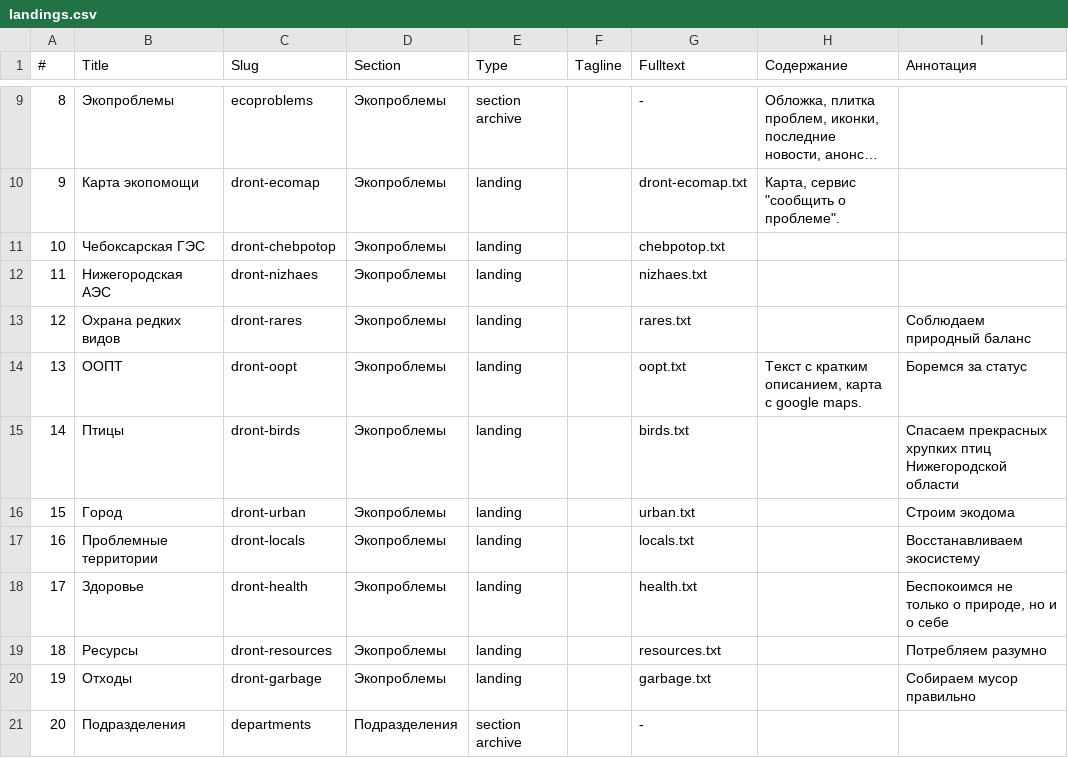
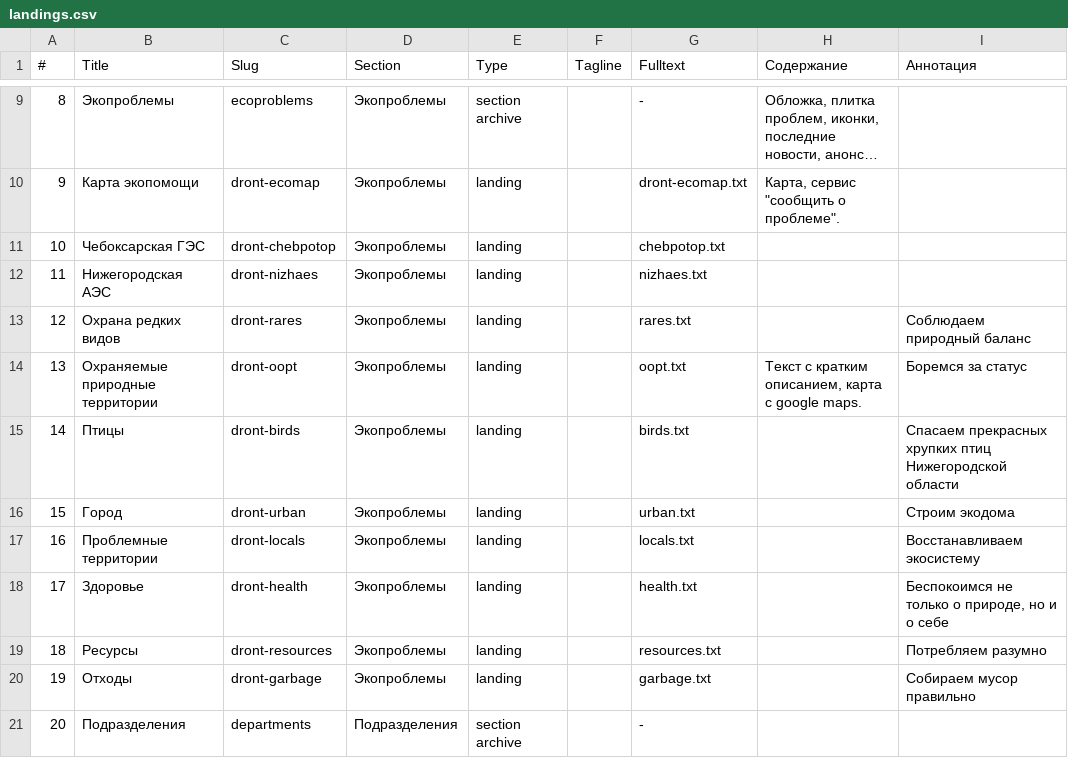
Before and after one commit to Teplitsa/testpack, a CSV file: wp-content/themes/giger-kms/cli/data/landings.csv, drawn as a sheet; only a part is shown, gaps mark what is left out; long unchanged cells end in …; the diff names each change by its address in the sheet, - before the commit and + after, or states it on an @@ line.

Commit message:
* Lev's landings base structure updated.

```diff
--- a/wp-content/themes/giger-kms/cli/data/landings.csv
+++ b/wp-content/themes/giger-kms/cli/data/landings.csv
-B14 (Title): ООПТ
+B14 (Title): Охраняемые природные территории
```
Also changed, not shown: 1 other file.
